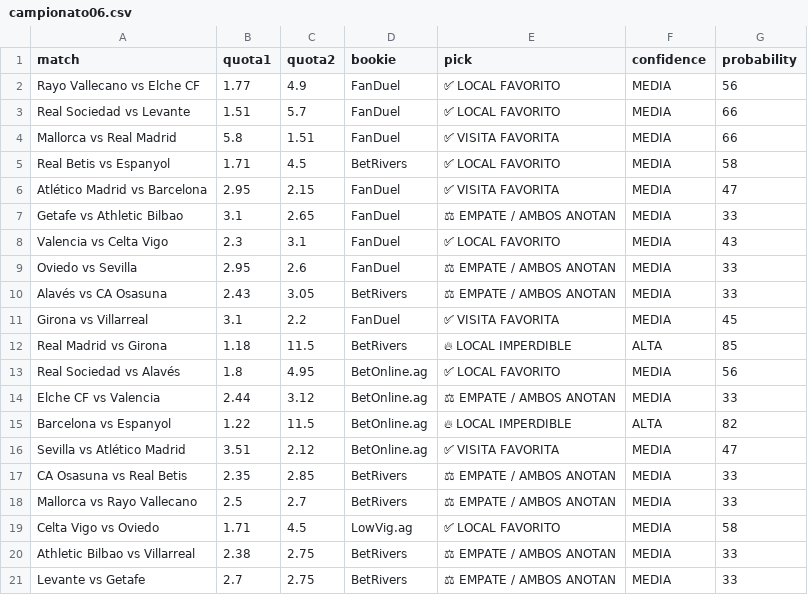
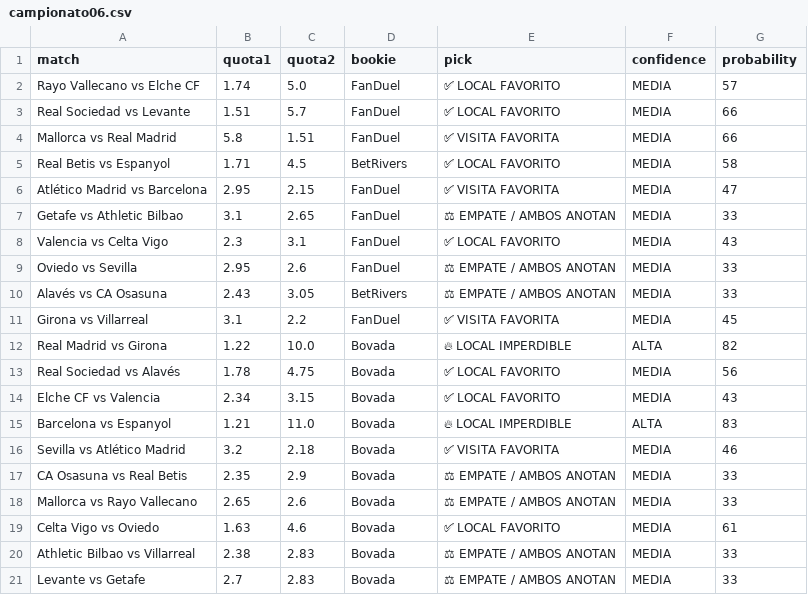
Before and after one commit to bernardinojosse/ia-deportiva-pro, a CSV file: campionati/campionato06.csv, drawn as a sheet; the diff names each change by its address in the sheet, - before the commit and + after, or states it on an @@ line.

```diff
--- a/campionati/campionato06.csv
+++ b/campionati/campionato06.csv
-B2 (quota1): 1.77
+B2 (quota1): 1.74
-C2 (quota2): 4.9
+C2 (quota2): 5.0
-G2 (probability): 56
+G2 (probability): 57
-B12 (quota1): 1.18
+B12 (quota1): 1.22
-C12 (quota2): 11.5
+C12 (quota2): 10.0
-D12 (bookie): BetRivers
+D12 (bookie): Bovada
-G12 (probability): 85
+G12 (probability): 82
-B13 (quota1): 1.8
+B13 (quota1): 1.78
-C13 (quota2): 4.95
+C13 (quota2): 4.75
-D13:D16 (bookie): BetOnline.ag
+D13:D16 (bookie): Bovada
-B14 (quota1): 2.44
+B14 (quota1): 2.34
-C14 (quota2): 3.12
+C14 (quota2): 3.15
-E14 (pick): ⚖ EMPATE / AMBOS ANOTAN
+E14 (pick): ✅ LOCAL FAVORITO
-G14 (probability): 33
+G14 (probability): 43
-B15 (quota1): 1.22
+B15 (quota1): 1.21
-C15 (quota2): 11.5
+C15 (quota2): 11.0
-G15 (probability): 82
+G15 (probability): 83
-B16 (quota1): 3.51
+B16 (quota1): 3.2
-C16 (quota2): 2.12
+C16 (quota2): 2.18
-G16 (probability): 47
+G16 (probability): 46
-C17 (quota2): 2.85
+C17 (quota2): 2.9
-D17:D18 (bookie): BetRivers
+D17:D18 (bookie): Bovada
-B18 (quota1): 2.5
+B18 (quota1): 2.65
-C18 (quota2): 2.7
+C18 (quota2): 2.6
-B19 (quota1): 1.71
+B19 (quota1): 1.63
-C19 (quota2): 4.5
+C19 (quota2): 4.6
-D19 (bookie): LowVig.ag
+D19 (bookie): Bovada
-G19 (probability): 58
+G19 (probability): 61
-C20:C21 (quota2): 2.75
+C20:C21 (quota2): 2.83
-D20:D21 (bookie): BetRivers
+D20:D21 (bookie): Bovada
```
Also changed, not shown: campionati/campionato0.csv.
